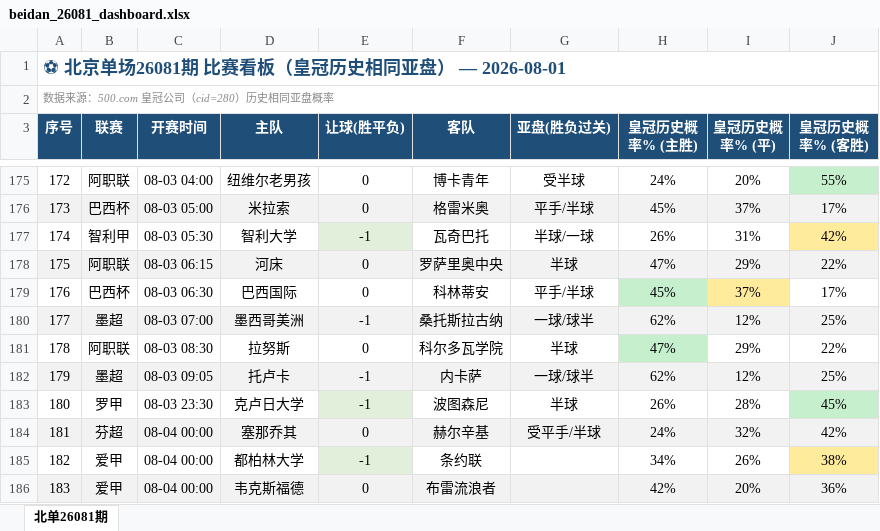
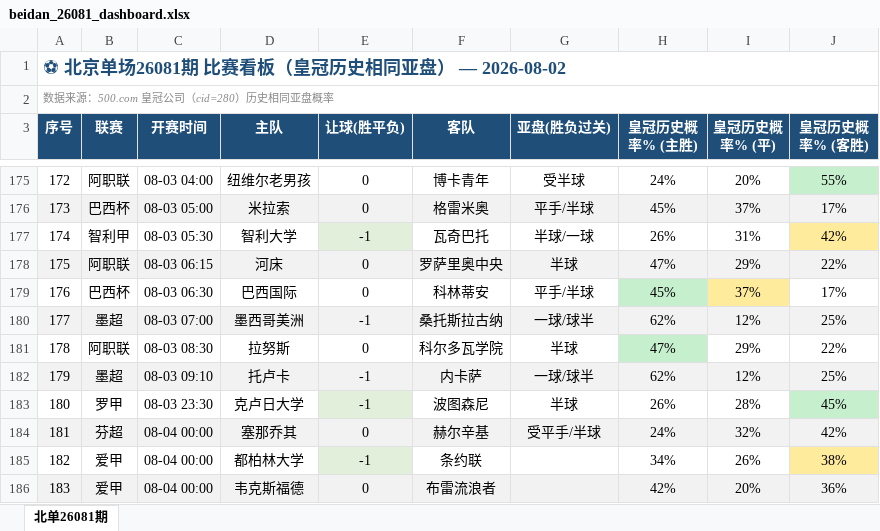
Before and after one commit to bily1258-design/football-dashboard, an Excel workbook: docs/data/beidan_26081_dashboard.xlsx, sheet 北单26081期, drawn as a sheet; only a part is shown, gaps mark what is left out; values as stored, in another font and other column widths than the file's, no borders; the diff covers the shown part only; the diff names each change by its address in the sheet, - before the commit and + after, or states it on an @@ line.

```diff
--- a/docs/data/beidan_26081_dashboard.xlsx (sheet 北单26081期)
+++ b/docs/data/beidan_26081_dashboard.xlsx (sheet 北单26081期)
-A1 (序号): ⚽ 北京单场26081期 比赛看板（皇冠历史相同亚盘） — 2026-08-01
+A1 (序号): ⚽ 北京单场26081期 比赛看板（皇冠历史相同亚盘） — 2026-08-02
-C182 (开赛时间): 08-03 09:05
+C182 (开赛时间): 08-03 09:10
```
Also changed, not shown: 16 edited cells elsewhere in this sheet, 5 other files.
